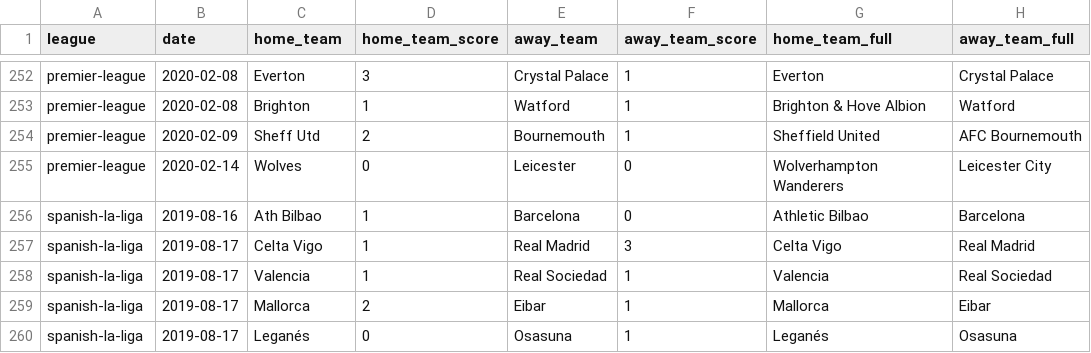
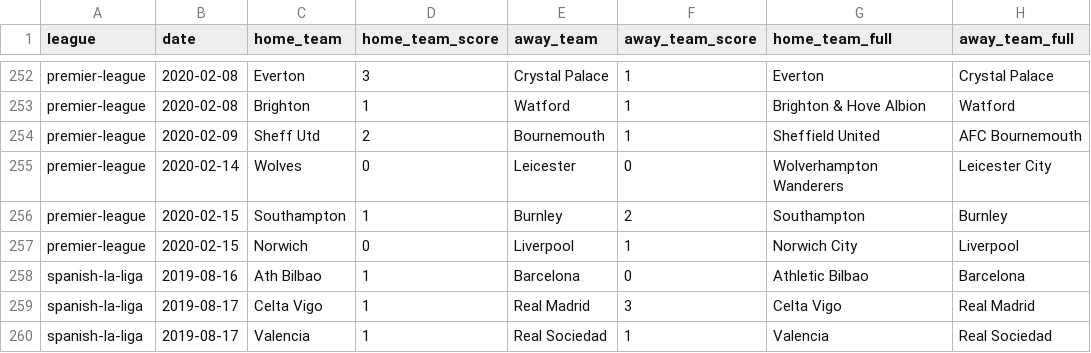
Before and after one commit to shawenyao/Who-is-number-1, a CSV file: data/football_2019_2020.csv, drawn as a sheet; only a part is shown, gaps mark what is left out; the shorter side is filled out with more unchanged rows; the diff covers the shown part only; the diff names each change by its address in the sheet, - before the commit and + after, or states it on an @@ line.

```diff
--- a/data/football_2019_2020.csv
+++ b/data/football_2019_2020.csv
+row 256: premier-league | 2020-02-15 | Southampton | 1 | Burnley | 2 | Southampton | Burnley
+row 257: premier-league | 2020-02-15 | Norwich | 0 | Liverpool | 1 | Norwich City | Liverpool
```
Also changed, not shown: 18 added rows elsewhere in this file.
